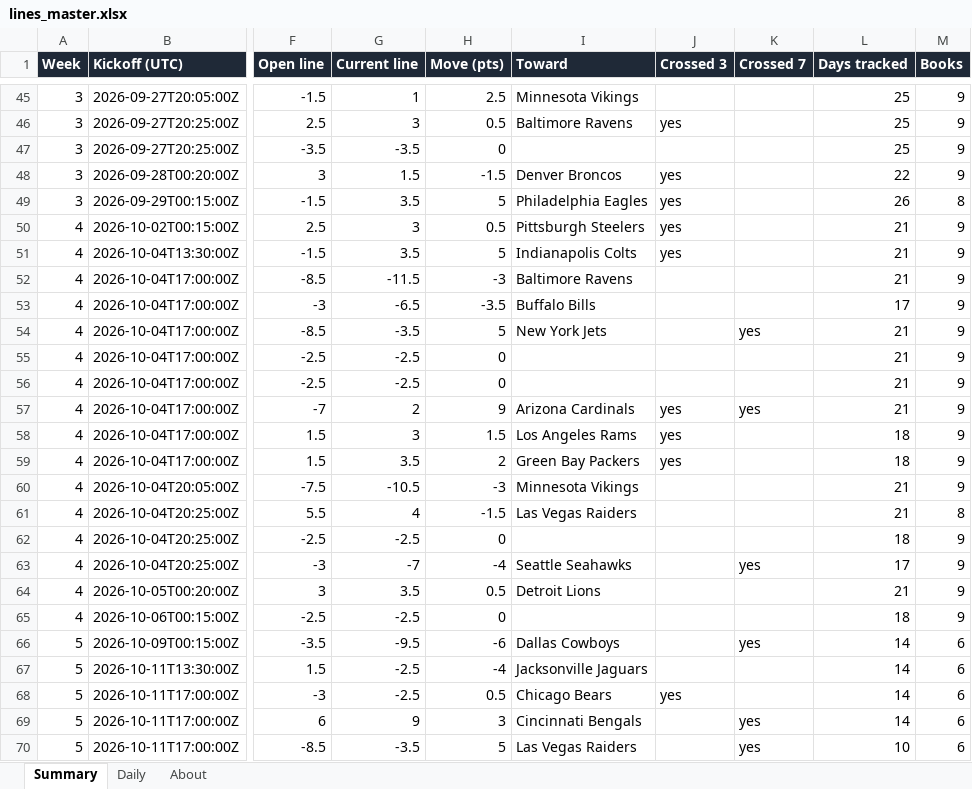
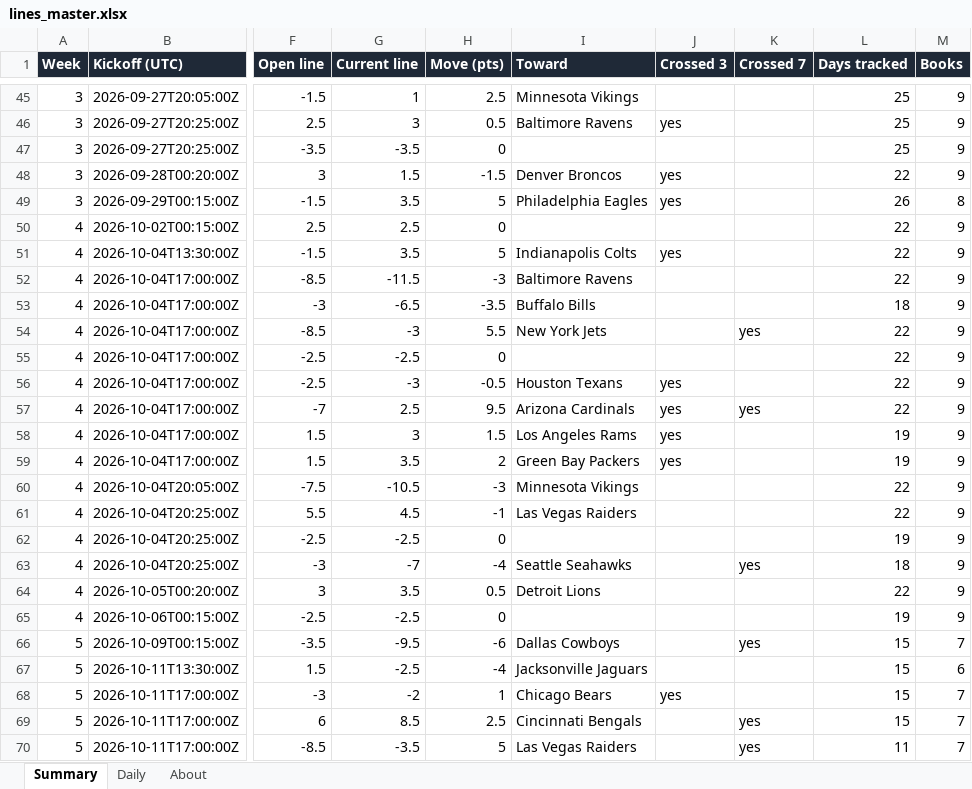
Before and after one commit to G4-Admin/nfl-line-tracker, an Excel workbook: data/lines_master.xlsx, sheet Summary, drawn as a sheet; only a part is shown, gaps mark what is left out; values as stored, in another font and other column widths than the file's, no borders; the diff covers the shown part only; the diff names each change by its address in the sheet, - before the commit and + after, or states it on an @@ line.

```diff
--- a/data/lines_master.xlsx (sheet Summary)
+++ b/data/lines_master.xlsx (sheet Summary)
-G50 (Current line): 3
+G50 (Current line): 2.5
-H50 (Move (pts)): 0.5
+H50 (Move (pts)): 0
-I50 (Toward): Pittsburgh Steelers
+I50 (Toward): (empty)
-J50 (Crossed 3): yes
+J50 (Crossed 3): (empty)
-L50:L52 (Days tracked): 21
+L50:L52 (Days tracked): 22
-L53 (Days tracked): 17
+L53 (Days tracked): 18
-G54 (Current line): -3.5
+G54 (Current line): -3
-H54 (Move (pts)): 5
+H54 (Move (pts)): 5.5
-L54:L57 (Days tracked): 21
+L54:L57 (Days tracked): 22
-G56 (Current line): -2.5
+G56 (Current line): -3
-H56 (Move (pts)): 0
+H56 (Move (pts)): -0.5
-I56 (Toward): (empty)
+I56 (Toward): Houston Texans
-J56 (Crossed 3): (empty)
+J56 (Crossed 3): yes
-G57 (Current line): 2
+G57 (Current line): 2.5
-H57 (Move (pts)): 9
+H57 (Move (pts)): 9.5
-L58:L59 (Days tracked): 18
+L58:L59 (Days tracked): 19
-L60:L61 (Days tracked): 21
+L60:L61 (Days tracked): 22
-G61 (Current line): 4
+G61 (Current line): 4.5
-H61 (Move (pts)): -1.5
+H61 (Move (pts)): -1
-M61 (Books): 8
+M61 (Books): 9
-L62 (Days tracked): 18
+L62 (Days tracked): 19
-L63 (Days tracked): 17
+L63 (Days tracked): 18
-L64 (Days tracked): 21
+L64 (Days tracked): 22
-L65 (Days tracked): 18
+L65 (Days tracked): 19
-L66:L69 (Days tracked): 14
+L66:L69 (Days tracked): 15
-M66 (Books): 6
+M66 (Books): 7
-G68 (Current line): -2.5
+G68 (Current line): -2
-H68 (Move (pts)): 0.5
+H68 (Move (pts)): 1
-M68:M70 (Books): 6
+M68:M70 (Books): 7
-G69 (Current line): 9
+G69 (Current line): 8.5
-H69 (Move (pts)): 3
+H69 (Move (pts)): 2.5
-L70 (Days tracked): 10
+L70 (Days tracked): 11
```
Also changed, not shown: 18 edited cells elsewhere in this sheet, sheet Daily, sheet About, 5 other files.
